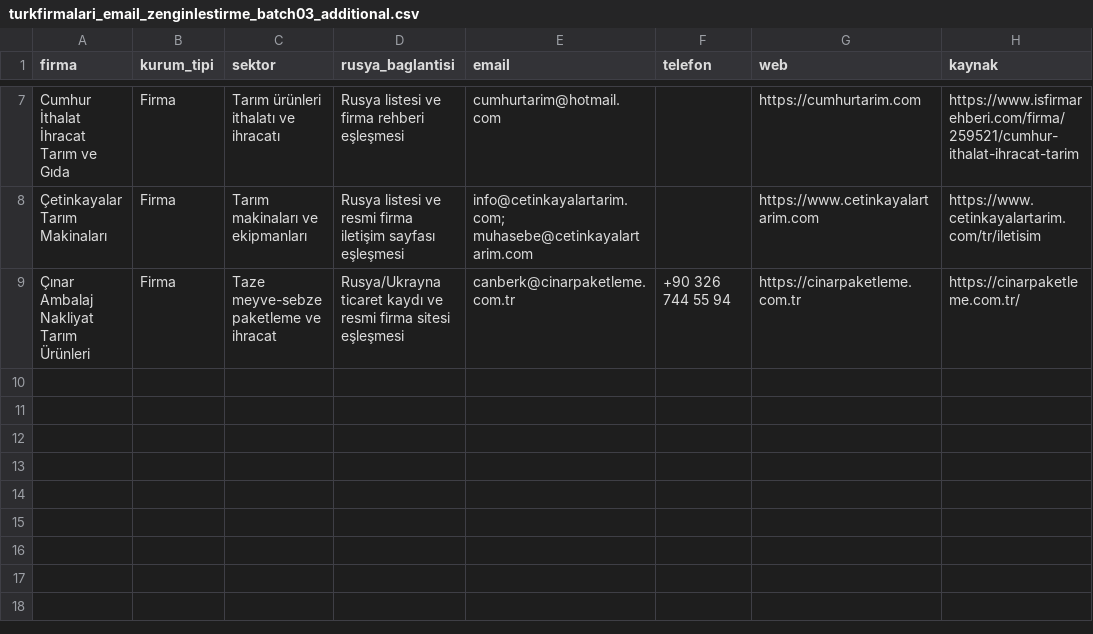
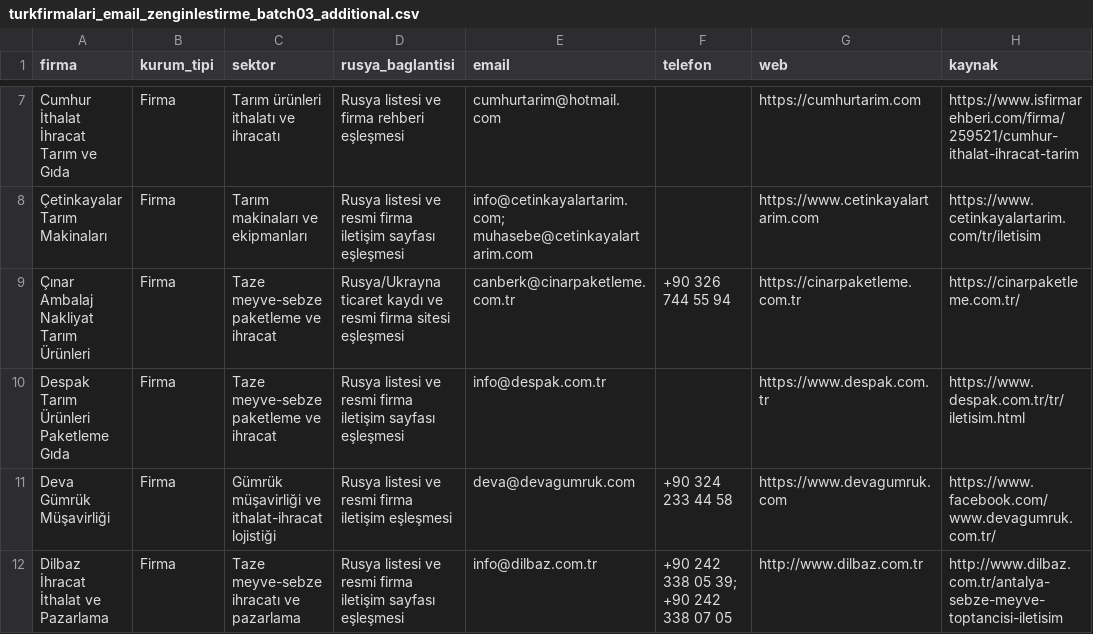
Before and after one commit to worldwidetradex4/2gis-email-discovery, a CSV file: turkfirmalari_email_zenginlestirme_batch03_additional.csv, drawn as a sheet; only a part is shown, gaps mark what is left out.

Commit message:
Add more verified Batch 03 email contacts

```diff
--- a/turkfirmalari_email_zenginlestirme_batch03_additional.csv
+++ b/turkfirmalari_email_zenginlestirme_batch03_additional.csv
@@ -9 +9,4 @@ Cumhur İthalat İhracat Tarım ve Gıda,Firma,Tarım ürünleri ithalatı ve ih
 Çınar Ambalaj Nakliyat Tarım Ürünleri,Firma,Taze meyve-sebze paketleme ve ihracat,Rusya/Ukrayna ticaret kaydı ve resmi firma sitesi eşleşmesi,canberk@cinarpaketleme.com.tr,+90 326 744 55 94,https://cinarpaketleme.com.tr,https://cinarpaketleme.com.tr/
+Despak Tarım Ürünleri Paketleme Gıda,Firma,Taze meyve-sebze paketleme ve ihracat,Rusya listesi ve resmi firma iletişim sayfası eşleşmesi,info@despak.com.tr,,https://www.despak.com.tr,https://www.despak.com.tr/tr/iletisim.html
+Deva Gümrük Müşavirliği,Firma,Gümrük müşavirliği ve ithalat-ihracat lojistiği,Rusya listesi ve resmi firma iletişim eşleşmesi,deva@devagumruk.com,+90 324 233 44 58,https://www.devagumruk.com,https://www.facebook.com/www.devagumruk.com.tr/
+Dilbaz İhracat İthalat ve Pazarlama,Firma,Taze meyve-sebze ihracatı ve pazarlama,Rusya listesi ve resmi firma iletişim sayfası eşleşmesi,info@dilbaz.com.tr,+90 242 338 05 39; +90 242 338 07 05,http://www.dilbaz.com.tr,http://www.dilbaz.com.tr/antalya-sebze-meyve-toptancisi-iletisim
```
